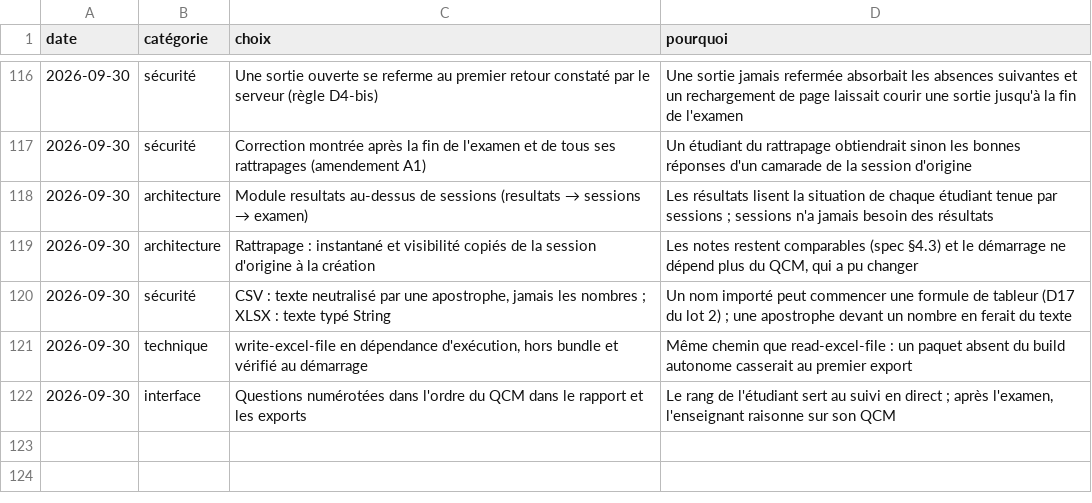
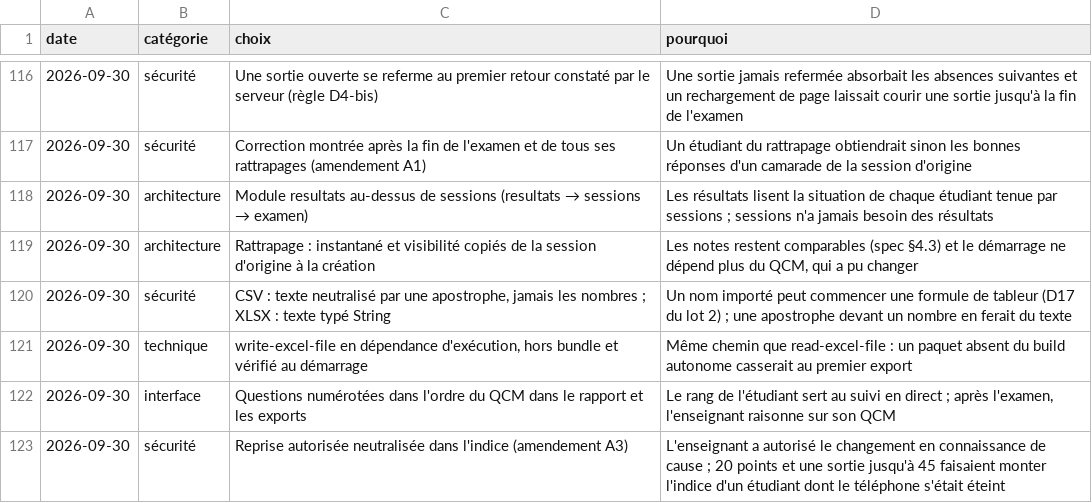
Before and after one commit to a8naaijetvi2lunk/carreau, a CSV file: docs/choix.csv, drawn as a sheet; only a part is shown, gaps mark what is left out; the diff names each change by its address in the sheet, - before the commit and + after, or states it on an @@ line.

Commit message:
feat(surveillance): ne plus compter une reprise autorisée par l'enseignant
Contexte : lot 7, tâche 10. Calibrage ouvert au bilan du lot 6 : une reprise autorisée sur un autre téléphone comptait comme second appareil (20 points) et l'absence du changement comme une sortie. Amendement A3, retenu par Yves au GO.
Changements :
- autoriserDemande note un événement serveur appareil_autorise ;
- consolidation : la dernière demande qui précède une autorisation est autorisée (0 point) ; une absence qui contient une demande autorisée devient un changement de téléphone, retiré des sorties ;
- signal et fait « Changement de téléphone autorisé », chronologie du rapport ; pondération v1 amendée avant toute session réelle ;
- spec §8.4, mémoire, journal, choix, README.
Vérification : npm test (moteur ≥ 95 %), npm run test:integration, lint, types, format.

```diff
--- a/docs/choix.csv
+++ b/docs/choix.csv
+row 123: 2026-09-30 | sécurité | Reprise autorisée neutralisée dans l'indice (amendement A3) | L'enseignant a autorisé le changement en connaissance de cause ; 20 points et une sortie jusqu'à 45 faisaient monter l'indice d'un étudiant dont le téléphone s'était éteint
```
Also changed, not shown: 14 other files.
